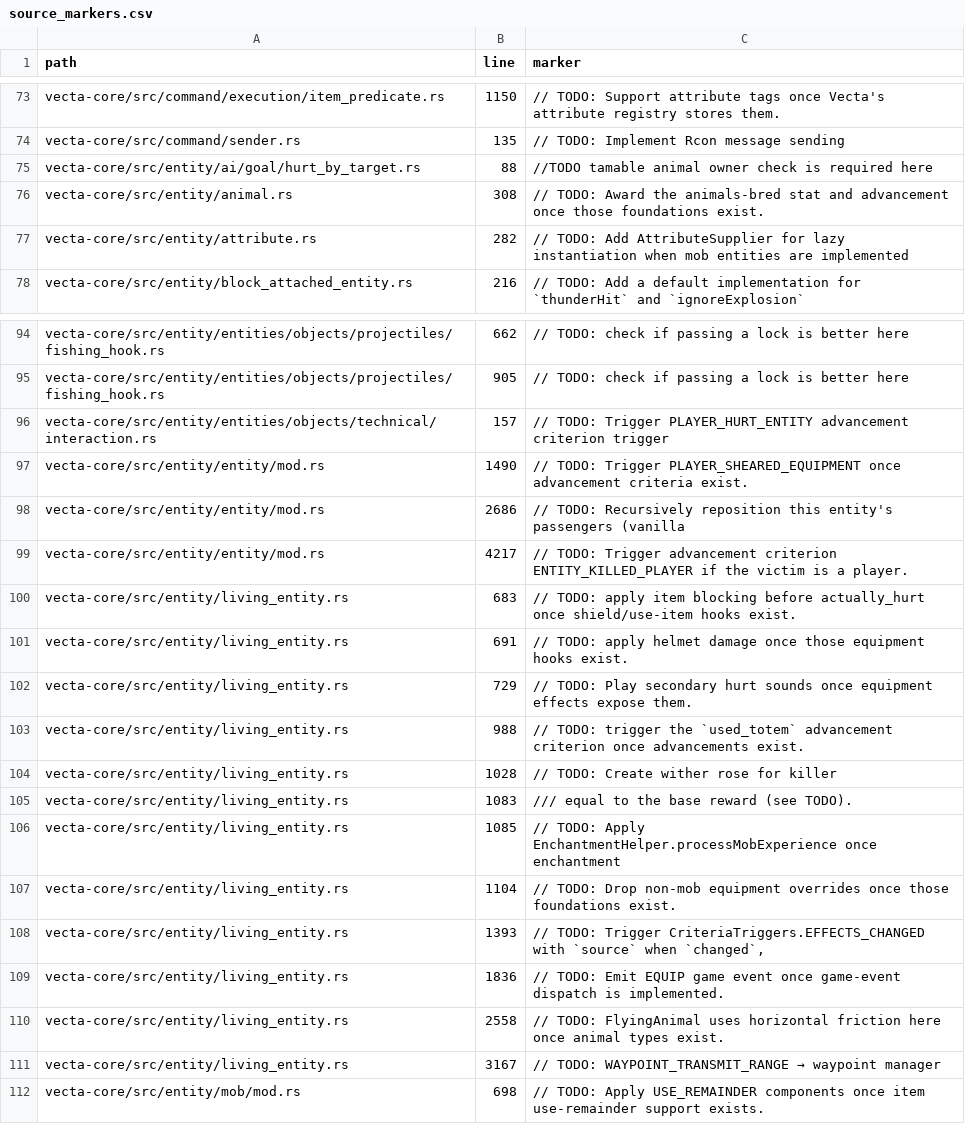
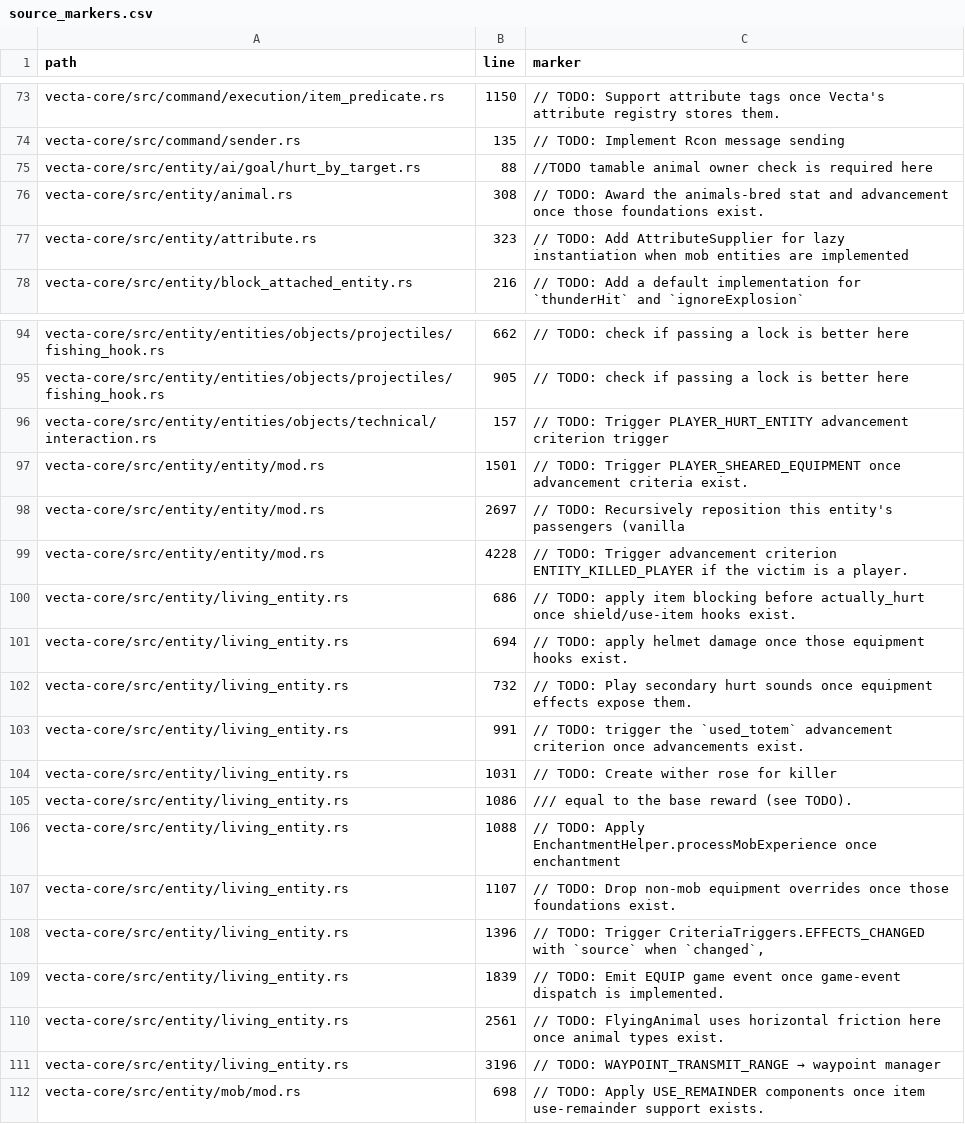
Before and after one commit to Daniiltoptl/VectaMC, a CSV file: planning/audit/source_markers.csv, drawn as a sheet; only a part is shown, gaps mark what is left out.

```diff
--- a/planning/audit/source_markers.csv
+++ b/planning/audit/source_markers.csv
@@ -76,3 +76,3 @@ vecta-core/src/entity/ai/goal/hurt_by_target.rs,88,//TODO tamable animal owner c
 vecta-core/src/entity/animal.rs,308,// TODO: Award the animals-bred stat and advancement once those foundations exist.
-vecta-core/src/entity/attribute.rs,282,// TODO: Add AttributeSupplier for lazy instantiation when mob entities are implemented
+vecta-core/src/entity/attribute.rs,323,// TODO: Add AttributeSupplier for lazy instantiation when mob entities are implemented
 vecta-core/src/entity/block_attached_entity.rs,216,// TODO: Add a default implementation for `thunderHit` and `ignoreExplosion`
@@ -96,17 +96,17 @@ vecta-core/src/entity/entities/objects/projectiles/fishing_hook.rs,905,// TODO:
 vecta-core/src/entity/entities/objects/technical/interaction.rs,157,// TODO: Trigger PLAYER_HURT_ENTITY advancement criterion trigger
-vecta-core/src/entity/entity/mod.rs,1490,// TODO: Trigger PLAYER_SHEARED_EQUIPMENT once advancement criteria exist.
-vecta-core/src/entity/entity/mod.rs,2686,// TODO: Recursively reposition this entity's passengers (vanilla
-vecta-core/src/entity/entity/mod.rs,4217,// TODO: Trigger advancement criterion ENTITY_KILLED_PLAYER if the victim is a player.
-vecta-core/src/entity/living_entity.rs,683,// TODO: apply item blocking before actually_hurt once shield/use-item hooks exist.
-vecta-core/src/entity/living_entity.rs,691,// TODO: apply helmet damage once those equipment hooks exist.
-vecta-core/src/entity/living_entity.rs,729,// TODO: Play secondary hurt sounds once equipment effects expose them.
-vecta-core/src/entity/living_entity.rs,988,// TODO: trigger the `used_totem` advancement criterion once advancements exist.
-vecta-core/src/entity/living_entity.rs,1028,// TODO: Create wither rose for killer
-vecta-core/src/entity/living_entity.rs,1083,/// equal to the base reward (see TODO).
-vecta-core/src/entity/living_entity.rs,1085,// TODO: Apply EnchantmentHelper.processMobExperience once enchantment
-vecta-core/src/entity/living_entity.rs,1104,// TODO: Drop non-mob equipment overrides once those foundations exist.
-vecta-core/src/entity/living_entity.rs,1393,"// TODO: Trigger CriteriaTriggers.EFFECTS_CHANGED with `source` when `changed`,"
-vecta-core/src/entity/living_entity.rs,1836,// TODO: Emit EQUIP game event once game-event dispatch is implemented.
-vecta-core/src/entity/living_entity.rs,2558,// TODO: FlyingAnimal uses horizontal friction here once animal types exist.
-vecta-core/src/entity/living_entity.rs,3167,// TODO: WAYPOINT_TRANSMIT_RANGE → waypoint manager
+vecta-core/src/entity/entity/mod.rs,1501,// TODO: Trigger PLAYER_SHEARED_EQUIPMENT once advancement criteria exist.
+vecta-core/src/entity/entity/mod.rs,2697,// TODO: Recursively reposition this entity's passengers (vanilla
+vecta-core/src/entity/entity/mod.rs,4228,// TODO: Trigger advancement criterion ENTITY_KILLED_PLAYER if the victim is a player.
+vecta-core/src/entity/living_entity.rs,686,// TODO: apply item blocking before actually_hurt once shield/use-item hooks exist.
+vecta-core/src/entity/living_entity.rs,694,// TODO: apply helmet damage once those equipment hooks exist.
+vecta-core/src/entity/living_entity.rs,732,// TODO: Play secondary hurt sounds once equipment effects expose them.
+vecta-core/src/entity/living_entity.rs,991,// TODO: trigger the `used_totem` advancement criterion once advancements exist.
+vecta-core/src/entity/living_entity.rs,1031,// TODO: Create wither rose for killer
+vecta-core/src/entity/living_entity.rs,1086,/// equal to the base reward (see TODO).
+vecta-core/src/entity/living_entity.rs,1088,// TODO: Apply EnchantmentHelper.processMobExperience once enchantment
+vecta-core/src/entity/living_entity.rs,1107,// TODO: Drop non-mob equipment overrides once those foundations exist.
+vecta-core/src/entity/living_entity.rs,1396,"// TODO: Trigger CriteriaTriggers.EFFECTS_CHANGED with `source` when `changed`,"
+vecta-core/src/entity/living_entity.rs,1839,// TODO: Emit EQUIP game event once game-event dispatch is implemented.
+vecta-core/src/entity/living_entity.rs,2561,// TODO: FlyingAnimal uses horizontal friction here once animal types exist.
+vecta-core/src/entity/living_entity.rs,3196,// TODO: WAYPOINT_TRANSMIT_RANGE → waypoint manager
 vecta-core/src/entity/mob/mod.rs,698,// TODO: Apply USE_REMAINDER components once item use-remainder support exists.
```
Also changed, not shown: 9 other files.
